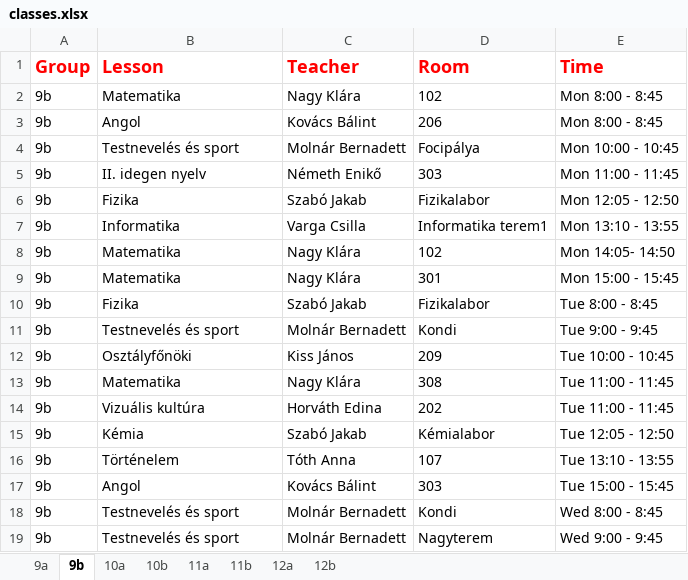
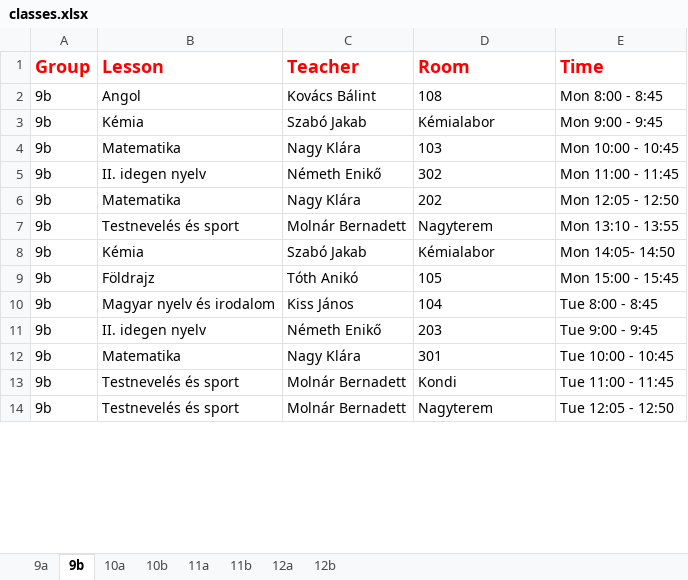
Before and after one commit to eszter1999/onlab-schedule, an Excel workbook: classes.xlsx, sheet 9b, drawn as a sheet; only a part is shown; values as stored, in another font and other column widths than the file's, no borders; removed rows and columns are numbered as before the commit, all else as after; the diff covers the shown part only; the diff names each change by its address in the sheet, - before the commit and + after, or states it on an @@ line.

```diff
--- a/classes.xlsx (sheet 9b)
+++ b/classes.xlsx (sheet 9b)
-row 2: 9b | Matematika | Nagy Klára | 102 | Mon 8:00 - 8:45
-D2 (Room): 206
+D2 (Room): 108
-row 4: 9b | Testnevelés és sport | Molnár Bernadett | Focipálya | Mon 10:00 - 10:45
-row 5: 9b | II. idegen nyelv | Németh Enikő | 303 | Mon 11:00 - 11:45
-B3 (Lesson): Fizika
+B3 (Lesson): Kémia
-D3 (Room): Fizikalabor
+D3 (Room): Kémialabor
-E3 (Time): Mon 12:05 - 12:50
+E3 (Time): Mon 9:00 - 9:45
-row 7: 9b | Informatika | Varga Csilla | Informatika terem1 | Mon 13:10 - 13:55
-D4 (Room): 102
+D4 (Room): 103
-E4 (Time): Mon 14:05- 14:50
+E4 (Time): Mon 10:00 - 10:45
+row 5: 9b | II. idegen nyelv | Németh Enikő | 302 | Mon 11:00 - 11:45
-D6 (Room): 301
+D6 (Room): 202
-E6 (Time): Mon 15:00 - 15:45
+E6 (Time): Mon 12:05 - 12:50
-row 10: 9b | Fizika | Szabó Jakab | Fizikalabor | Tue 8:00 - 8:45
-D7 (Room): Kondi
+D7 (Room): Nagyterem
-E7 (Time): Tue 9:00 - 9:45
+E7 (Time): Mon 13:10 - 13:55
-row 12: 9b | Osztályfőnöki | Kiss János | 209 | Tue 10:00 - 10:45
-row 13: 9b | Matematika | Nagy Klára | 308 | Tue 11:00 - 11:45
-row 14: 9b | Vizuális kultúra | Horváth Edina | 202 | Tue 11:00 - 11:45
-E8 (Time): Tue 12:05 - 12:50
+E8 (Time): Mon 14:05- 14:50
-B9 (Lesson): Történelem
+B9 (Lesson): Földrajz
-C9 (Teacher): Tóth Anna
+C9 (Teacher): Tóth Anikó
-D9 (Room): 107
+D9 (Room): 105
-E9 (Time): Tue 13:10 - 13:55
+E9 (Time): Mon 15:00 - 15:45
-B10 (Lesson): Angol
+B10 (Lesson): Magyar nyelv és irodalom
-C10 (Teacher): Kovács Bálint
+C10 (Teacher): Kiss János
-D10 (Room): 303
+D10 (Room): 104
-E10 (Time): Tue 15:00 - 15:45
+E10 (Time): Tue 8:00 - 8:45
+row 11: 9b | II. idegen nyelv | Németh Enikő | 203 | Tue 9:00 - 9:45
+row 12: 9b | Matematika | Nagy Klára | 301 | Tue 10:00 - 10:45
-E13 (Time): Wed 8:00 - 8:45
+E13 (Time): Tue 11:00 - 11:45
-E14 (Time): Wed 9:00 - 9:45
+E14 (Time): Tue 12:05 - 12:50
```
Also changed, not shown: 11 added rows, 6 removed rows and 25 edited cells elsewhere in this sheet, sheet 9a, sheet 10a, sheet 11a, sheet 11b, sheet 12b, sheet 12a, 1 more sheet, out/production/school-schedule/classes.xlsx, 12 other files.
